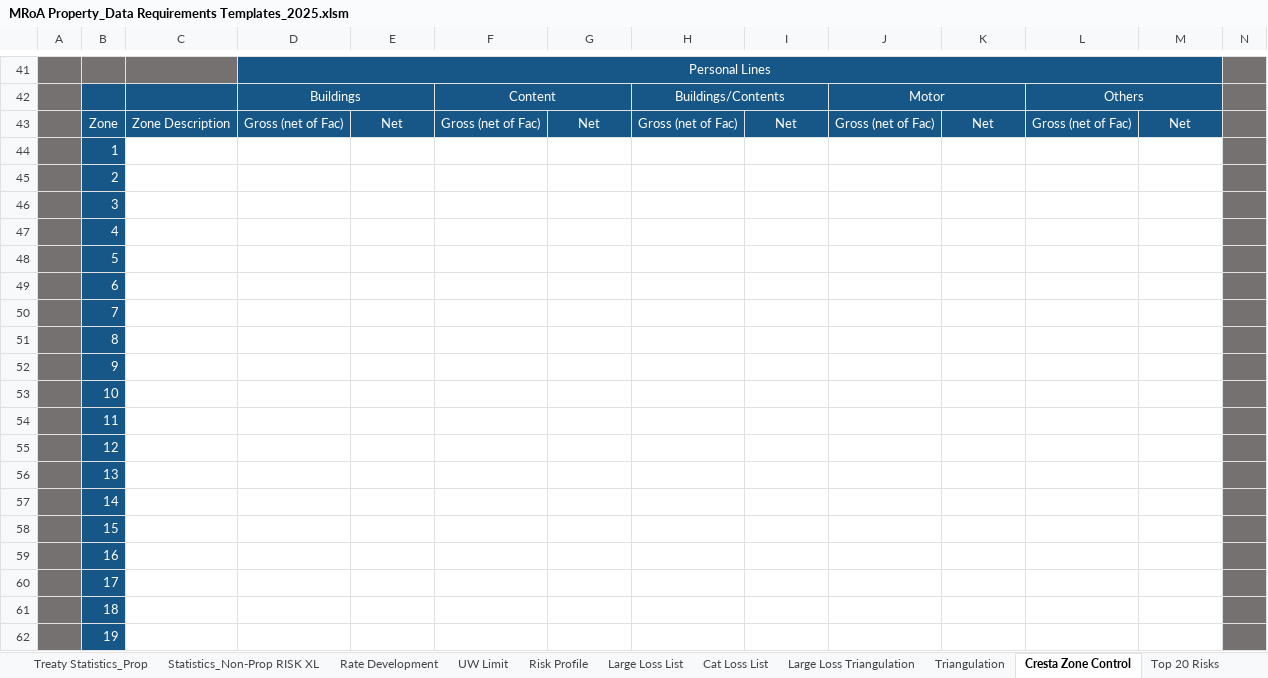
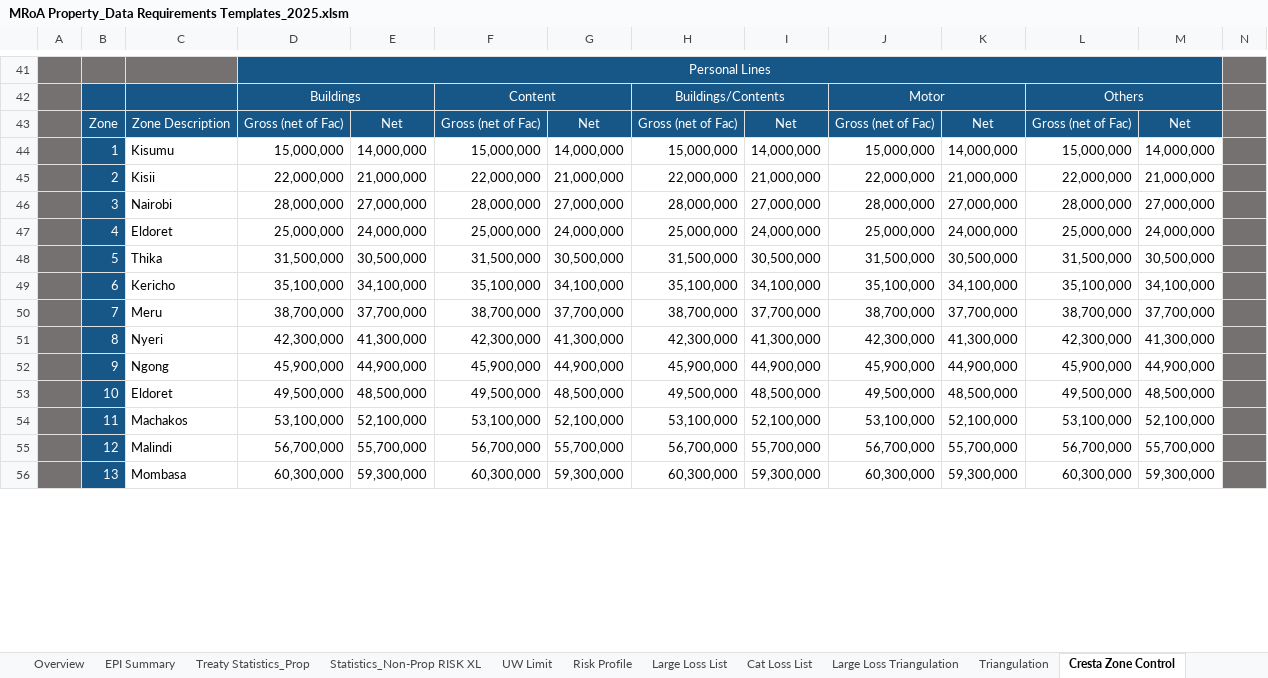
Before and after one commit to robin-ochieng/retro-data-model, an Excel workbook: Resources/MRoA Property_Data Requirements Templates_2025.xlsm, sheet Cresta Zone Control, drawn as a sheet; only a part is shown, gaps mark what is left out; values as stored, in another font and other column widths than the file's, no borders; charts and pictures not drawn; removed rows and columns are numbered as before the commit, all else as after; rows hold the shown columns only; the diff covers the shown part only; the diff names each change by its address in the sheet, - before the commit and + after, or states it on an @@ line.

```diff
--- a/Resources/MRoA Property_Data Requirements Templates_2025.xlsm (sheet Cresta Zone Control)
+++ b/Resources/MRoA Property_Data Requirements Templates_2025.xlsm (sheet Cresta Zone Control)
@@ sheet tab hidden: Rate Development @@
-row 44:  | 1
-row 45:  | 2
-row 46:  | 3
-row 47:  | 4
-row 48:  | 5
-row 49:  | 6
-row 50:  | 7
-row 51:  | 8
-row 52:  | 9
-row 53:  | 10
-row 54:  | 11
-row 55:  | 12
-row 56:  | 13
-row 57:  | 14
-row 58:  | 15
-row 59:  | 16
-row 60:  | 17
-row 61:  | 18
-row 62:  | 19
+row 44:  | 1 | Kisumu | 15,000,000 | 14,000,000 | 15,000,000 | 14,000,000 | 15,000,000 | 14,000,000 | 15,000,000 | 14,000,000 | 15,000,000 | 14,000,000
+row 45:  | 2 | Kisii | 22,000,000 | 21,000,000 | 22,000,000 | 21,000,000 | 22,000,000 | 21,000,000 | 22,000,000 | 21,000,000 | 22,000,000 | 21,000,000
+row 46:  | 3 | Nairobi | 28,000,000 | 27,000,000 | 28,000,000 | 27,000,000 | 28,000,000 | 27,000,000 | 28,000,000 | 27,000,000 | 28,000,000 | 27,000,000
+row 47:  | 4 | Eldoret | 25,000,000 | 24,000,000 | 25,000,000 | 24,000,000 | 25,000,000 | 24,000,000 | 25,000,000 | 24,000,000 | 25,000,000 | 24,000,000
+row 48:  | 5 | Thika | 31,500,000 | 30,500,000 | 31,500,000 | 30,500,000 | 31,500,000 | 30,500,000 | 31,500,000 | 30,500,000 | 31,500,000 | 30,500,000
+row 49:  | 6 | Kericho | 35,100,000 | 34,100,000 | 35,100,000 | 34,100,000 | 35,100,000 | 34,100,000 | 35,100,000 | 34,100,000 | 35,100,000 | 34,100,000
+row 50:  | 7 | Meru | 38,700,000 | 37,700,000 | 38,700,000 | 37,700,000 | 38,700,000 | 37,700,000 | 38,700,000 | 37,700,000 | 38,700,000 | 37,700,000
+row 51:  | 8 | Nyeri | 42,300,000 | 41,300,000 | 42,300,000 | 41,300,000 | 42,300,000 | 41,300,000 | 42,300,000 | 41,300,000 | 42,300,000 | 41,300,000
+row 52:  | 9 | Ngong | 45,900,000 | 44,900,000 | 45,900,000 | 44,900,000 | 45,900,000 | 44,900,000 | 45,900,000 | 44,900,000 | 45,900,000 | 44,900,000
+row 53:  | 10 | Eldoret | 49,500,000 | 48,500,000 | 49,500,000 | 48,500,000 | 49,500,000 | 48,500,000 | 49,500,000 | 48,500,000 | 49,500,000 | 48,500,000
+row 54:  | 11 | Machakos | 53,100,000 | 52,100,000 | 53,100,000 | 52,100,000 | 53,100,000 | 52,100,000 | 53,100,000 | 52,100,000 | 53,100,000 | 52,100,000
+row 55:  | 12 | Malindi | 56,700,000 | 55,700,000 | 56,700,000 | 55,700,000 | 56,700,000 | 55,700,000 | 56,700,000 | 55,700,000 | 56,700,000 | 55,700,000
+row 56:  | 13 | Mombasa | 60,300,000 | 59,300,000 | 60,300,000 | 59,300,000 | 60,300,000 | 59,300,000 | 60,300,000 | 59,300,000 | 60,300,000 | 59,300,000
```
Also changed, not shown: 87 added rows and 81 removed rows elsewhere in this sheet, sheet UW Limit, sheet Large Loss List, sheet Cat Loss List, Resources/casualty_template.xlsm, 2 other files.
